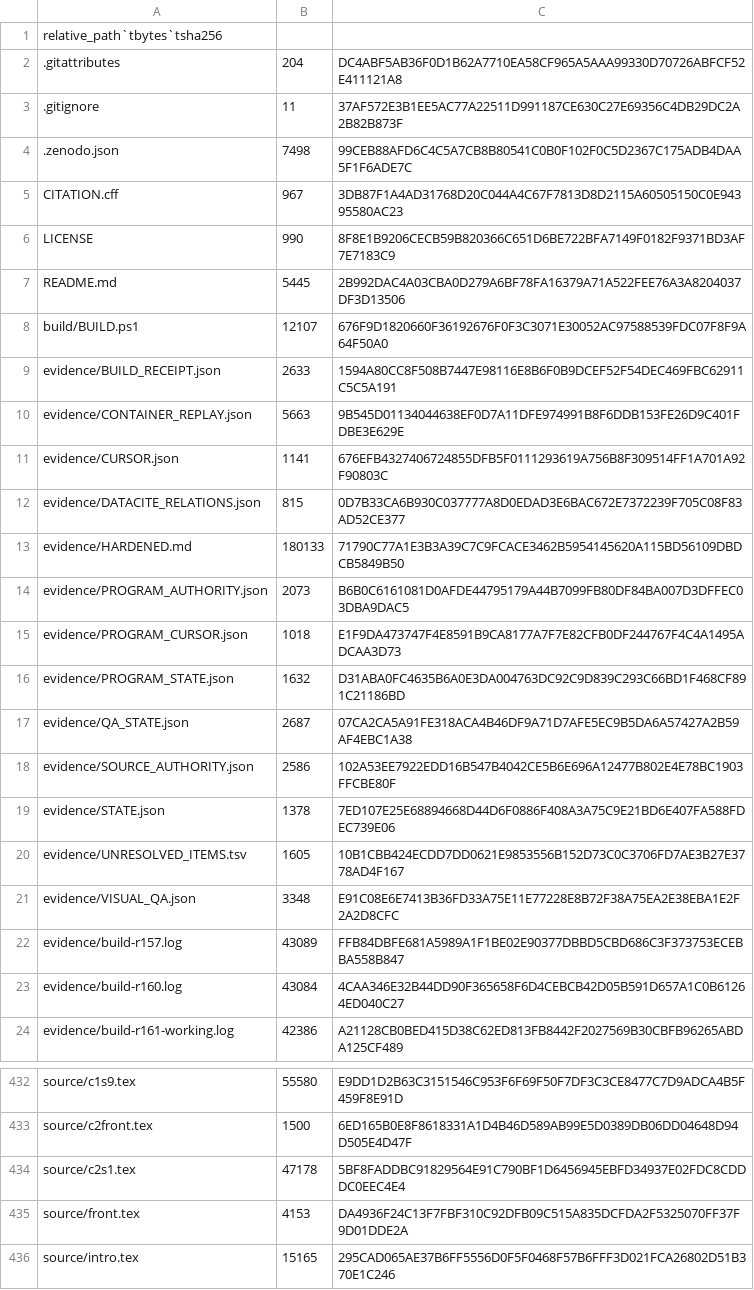
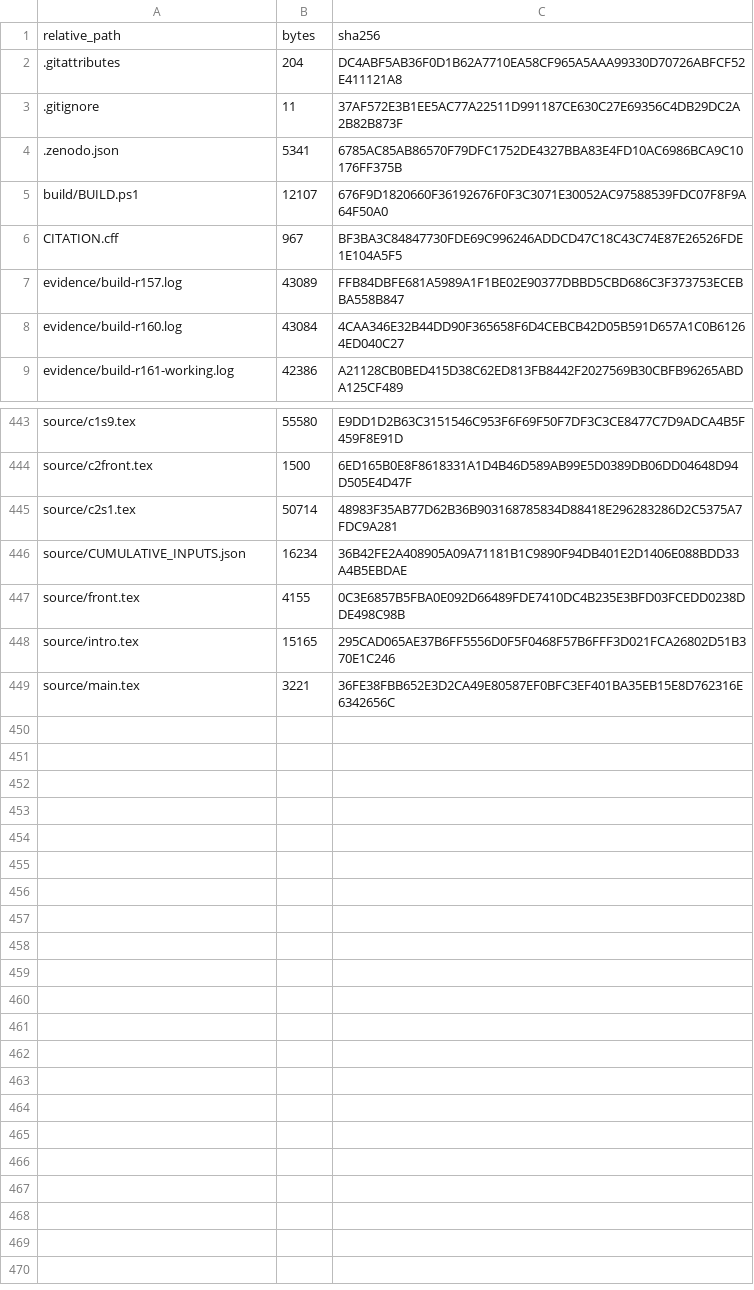
Before and after one commit to KokunoYumeto/ega-ko, a TSV file: evidence/ARTIFACT_SHA256.tsv, drawn as a sheet; only a part is shown, gaps mark what is left out; the shorter side is filled out with more unchanged rows; removed rows and columns are numbered as before the commit, all else as after; the diff covers the shown part only; the diff names each change by its address in the sheet, - before the commit and + after, or states it on an @@ line.

Commit message:
Publish Korean EGA r31 cumulative reader and exact source evidence

```diff
--- a/evidence/ARTIFACT_SHA256.tsv
+++ b/evidence/ARTIFACT_SHA256.tsv
-row 1: relative_path`tbytes`tsha256
+row 1: relative_path | bytes | sha256
-B4: 7498
+B4: 5341
-C4: 99CEB88AFD6C4C5A7CB8B80541C0B0F102F0C5D2367C175ADB4DAA5F1F6ADE7C
+C4: 6785AC85AB86570F79DFC1752DE4327BBA83E4FD10AC6986BCA9C10176FF375B
-row 5: CITATION.cff | 967 | 3DB87F1A4AD31768D20C044A4C67F7813D8D2115A60505150C0E94395580AC23
@@ row 6 moved to row 428: LICENSE @@
-row 7: README.md | 5445 | 2B992DAC4A03CBA0D279A6BF78FA16379A71A522FEE76A3A8204037DF3D13506
-row 9: evidence/BUILD_RECEIPT.json | 2633 | 1594A80CC8F508B7447E98116E8B6F0B9DCEF52F54DEC469FBC62911C5C5A191
@@ row 10 moved to row 50: evidence/CONTAINER_REPLAY.json @@
-row 11: evidence/CURSOR.json | 1141 | 676EFB4327406724855DFB5F0111293619A756B8F309514FF1A701A92F90803C
@@ row 12 moved to row 103: evidence/DATACITE_RELATIONS.json @@
-row 13: evidence/HARDENED.md | 180133 | 71790C77A1E3B3A39C7C9FCACE3462B5954145620A115BD56109DBDCB5849B50
@@ row 14 moved to row 114: evidence/PROGRAM_AUTHORITY.json @@
@@ row 15 moved to row 115: evidence/PROGRAM_CURSOR.json @@
@@ row 16 moved to row 116: evidence/PROGRAM_STATE.json @@
-row 17: evidence/QA_STATE.json | 2687 | 07CA2CA5A91FE318ACA4B46DF9A71D7AFE5EC9B5DA6A57427A2B59AF4EBC1A38
-row 18: evidence/SOURCE_AUTHORITY.json | 2586 | 102A53EE7922EDD16B547B4042CE5B6E696A12477B802E4E78BC1903FFCBE80F
-row 19: evidence/STATE.json | 1378 | 7ED107E25E68894668D44D6F0886F408A3A75C9E21BD6E407FA588FDEC739E06
@@ row 20 moved to row 426: evidence/UNRESOLVED_ITEMS.tsv @@
-row 21: evidence/VISUAL_QA.json | 3348 | E91C08E6E7413B36FD33A75E11E77228E8B72F38A75EA2E38EBA1E2F2A2D8CFC
+row 6: CITATION.cff | 967 | BF3BA3C84847730FDE69C996246ADDCD47C18C43C74E87E26526FDE1E104A5F5
-B445: 47178
+B445: 50714
-C445: 5BF8FADDBC91829564E91C790BF1D6456945EBFD34937E02FDC8CDDDC0EEC4E4
+C445: 48983F35AB77D62B36B903168785834D88418E296283286D2C5375A7FDC9A281
+row 446: source/CUMULATIVE_INPUTS.json | 16234 | 36B42FE2A408905A09A71181B1C9890F94DB401E2D1406E088BDD33A4B5EBDAE
-B447: 4153
+B447: 4155
-C447: DA4936F24C13F7FBF310C92DFB09C515A835DCFDA2F5325070FF37F9D01DDE2A
+C447: 0C3E6857B5FBA0E092D66489FDE7410DC4B235E3BFD03FCEDD0238DDE498C98B
```
Also changed, not shown: 20 added rows, 1 removed row and 12 edited cells elsewhere in this file, 43 other files.
